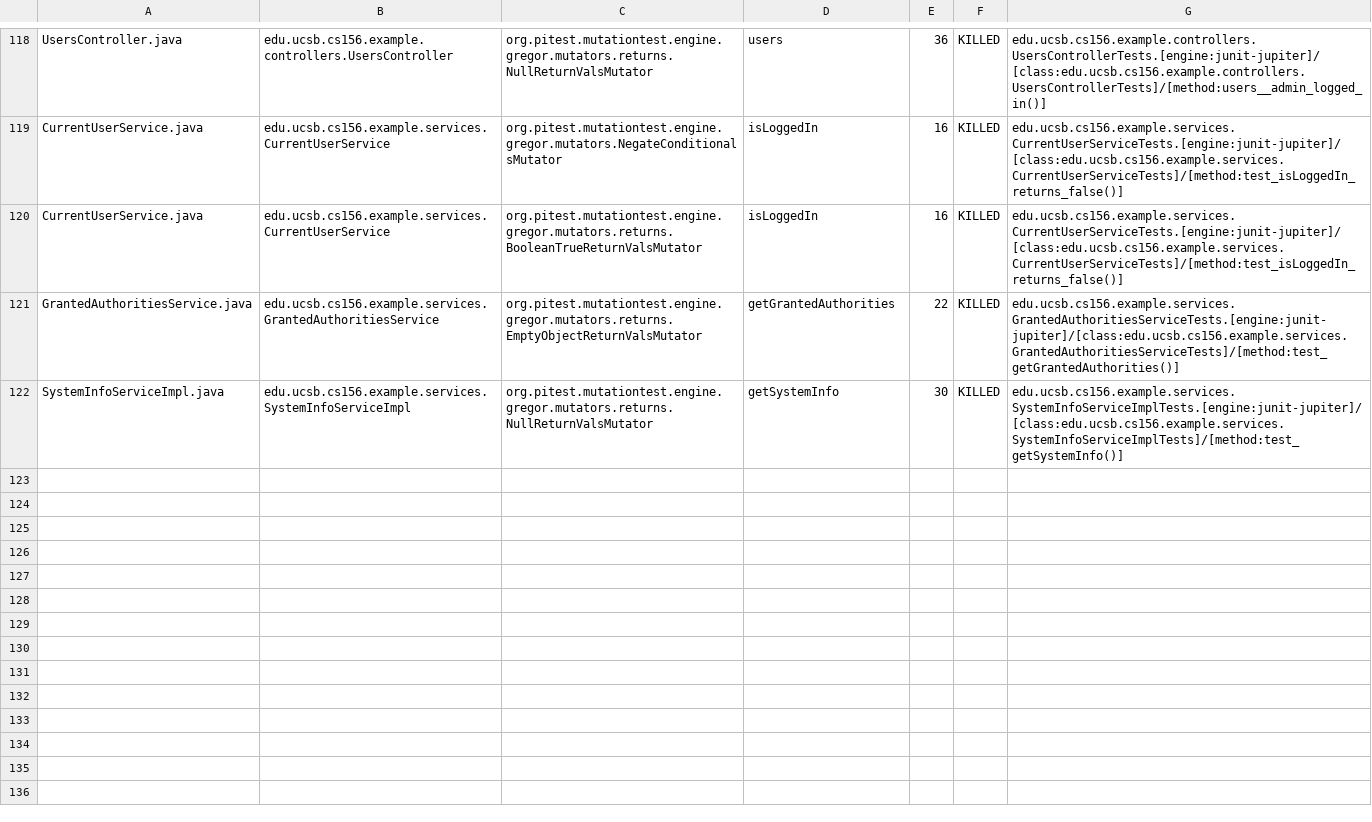
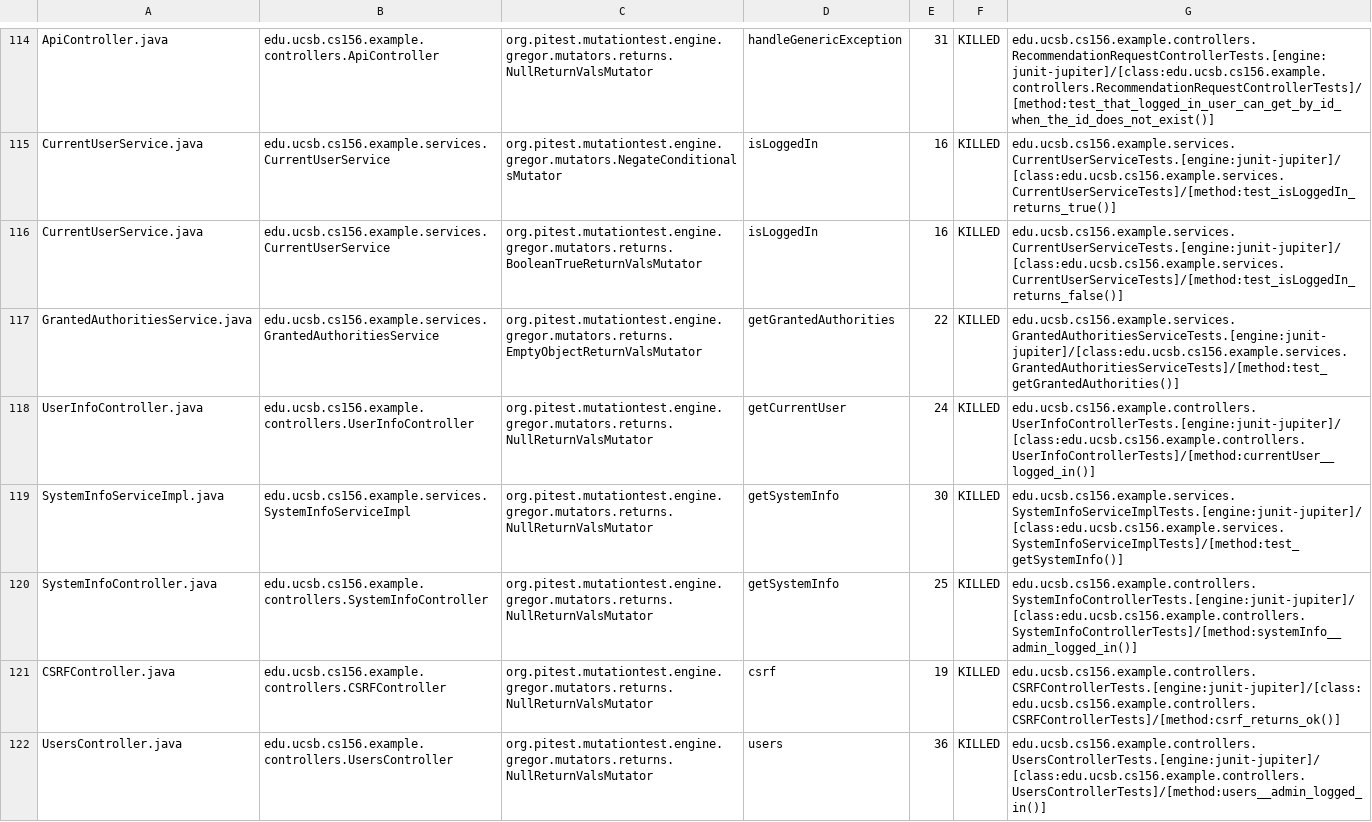
Before and after one commit to ucsb-cs156-m23/team03-m23-9am-2, a CSV file: prs/67/pitest/mutations.csv, drawn as a sheet; only a part is shown, gaps mark what is left out; addresses are those after the commit; the diff covers the shown part only; the diff names each change by its address in the sheet, - before the commit and + after, or states it on an @@ line.

Commit message:
Deploying to gh-pages from @ ucsb-cs156-m23/team03-m23-9am-2@4c90fd6d2d62fd51fd1d2031aa8bd04fc3dad3cf 🚀

```diff
--- a/prs/67/pitest/mutations.csv
+++ b/prs/67/pitest/mutations.csv
-A114: UsersController.java
+A114: ApiController.java
-B114: edu.ucsb.cs156.example.controllers.UsersController
+B114: edu.ucsb.cs156.example.controllers.ApiController
-D114: users
+D114: handleGenericException
-E114: 36
+E114: 31
-G114: edu.ucsb.cs156.example.controllers.UsersControllerTests.[engine:junit-jupiter]/[class:edu.ucsb.cs156.example.controllers.UsersControllerTests]/[method:users__admin_logged_in()]
+G114: edu.ucsb.cs156.example.controllers.RecommendationRequestControllerTests.[engine:junit-jupiter]/[class:edu.ucsb.cs156.example.controllers.RecommendationRequestControllerTests]/[method:test_that_logged_in_user_can_get_by_id_when_the_id_does_not_exist()]
-G115: edu.ucsb.cs156.example.services.CurrentUserServiceTests.[engine:junit-jupiter]/[class:edu.ucsb.cs156.example.services.CurrentUserServiceTests]/[method:test_isLoggedIn_returns_false()]
+G115: edu.ucsb.cs156.example.services.CurrentUserServiceTests.[engine:junit-jupiter]/[class:edu.ucsb.cs156.example.services.CurrentUserServiceTests]/[method:test_isLoggedIn_returns_true()]
@@ row 117 moved to row 118: UserInfoController.java @@
@@ row 79 moved to row 120: SystemInfoController.java @@
@@ row 4 moved to row 121: CSRFController.java @@
+row 122: UsersController.java | edu.ucsb.cs156.example.controllers.UsersController | org.pitest.mutationtest.engine.gregor.mutators.returns.NullReturnValsMutator | users | 36 | KILLED | edu.ucsb.cs156.example.controllers.UsersControllerTests.[engine:junit-jupiter]/[class:edu.ucsb.cs156.example.controllers.UsersControllerTests]/[method:users__admin_logged_in()]
```
Also changed, not shown: 1 removed row and 58 moved rows elsewhere in this file, 15 other files.
